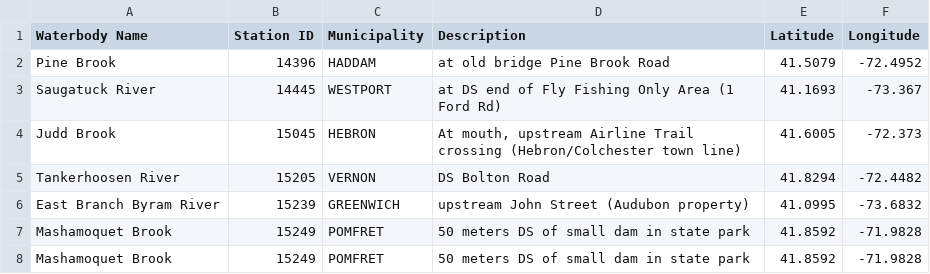
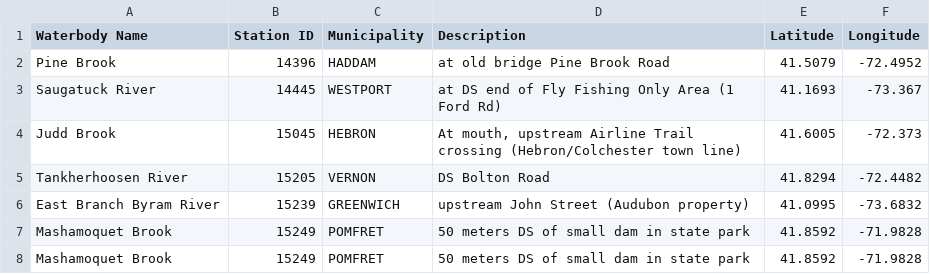
Before and after one commit to ctdeepwatermonitoring/RBVReport, a CSV file: Annual_Report_Development_2024/sitesforreport.csv, drawn as a sheet; only a part is shown; the diff names each change by its address in the sheet, - before the commit and + after, or states it on an @@ line.

```diff
--- a/Annual_Report_Development_2024/sitesforreport.csv
+++ b/Annual_Report_Development_2024/sitesforreport.csv
-A5 (Waterbody Name): Tankerhoosen River
+A5 (Waterbody Name): Tankherhoosen River
```
Also changed, not shown: 3 other files.
